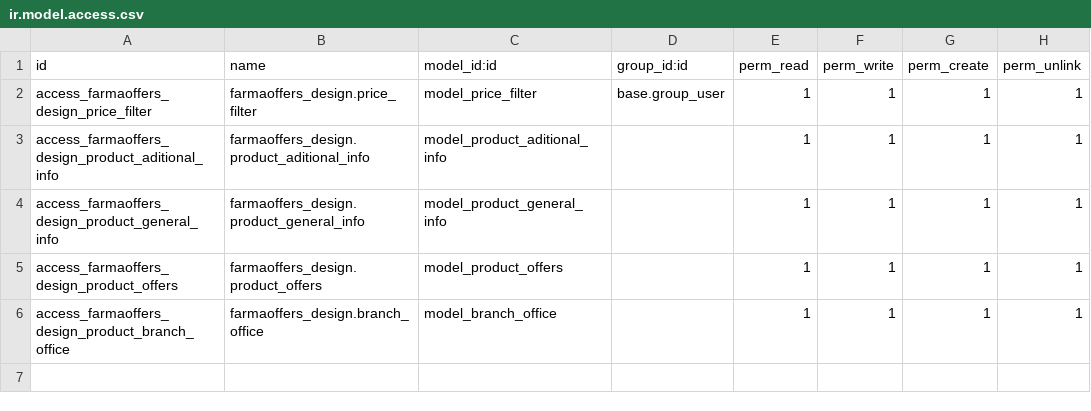
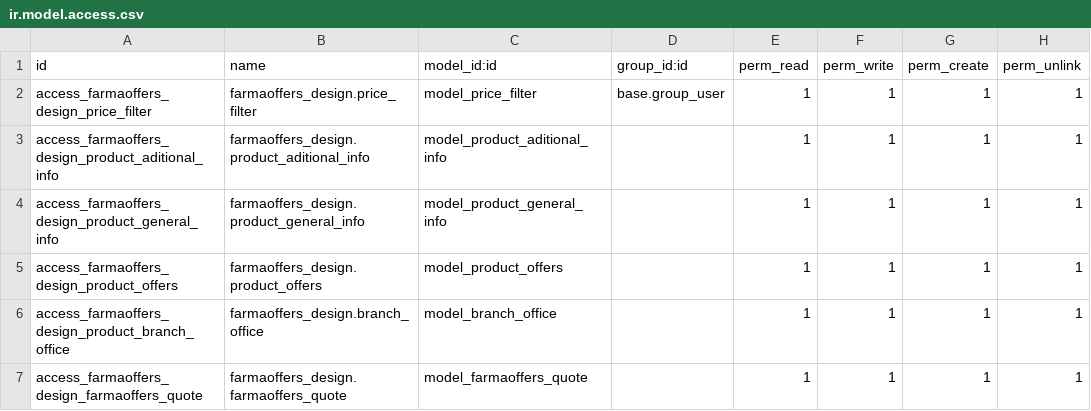
Before and after one commit to rootstackdev/farmaoffers, a CSV file: farmaoffers_design/security/ir.model.access.csv, drawn as a sheet.

```diff
--- a/farmaoffers_design/security/ir.model.access.csv
+++ b/farmaoffers_design/security/ir.model.access.csv
@@ -6 +6,2 @@ access_farmaoffers_design_product_offers,farmaoffers_design.product_offers,model
 access_farmaoffers_design_product_branch_office,farmaoffers_design.branch_office,model_branch_office,,1,1,1,1
+access_farmaoffers_design_farmaoffers_quote,farmaoffers_design.farmaoffers_quote,model_farmaoffers_quote,,1,1,1,1
```
Also changed, not shown: 8 other files.
